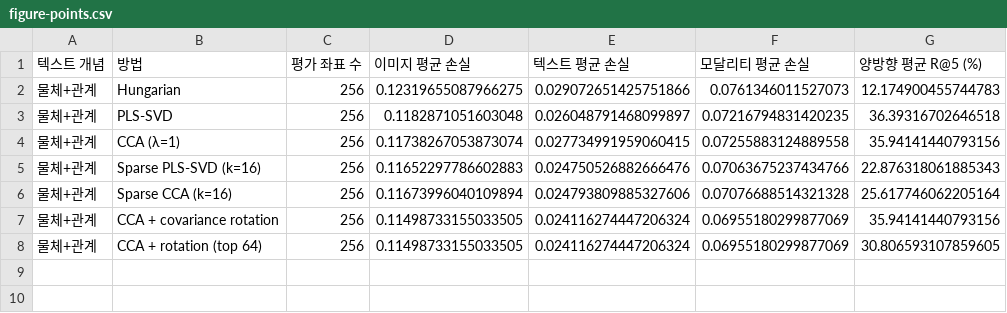
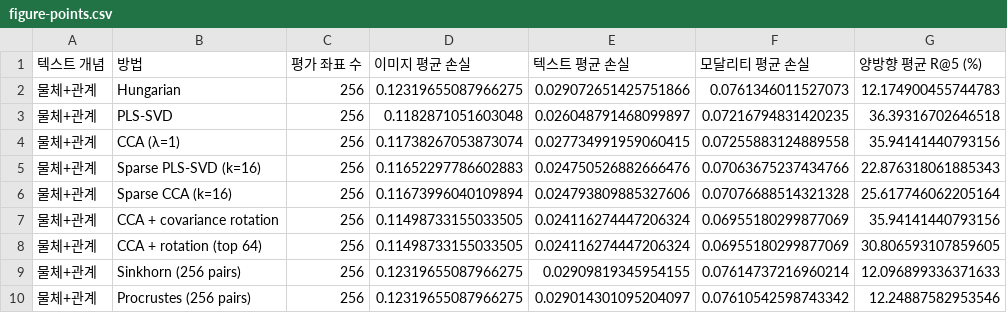
Before and after one commit to JiH00nKw0n/mm-sae, a CSV file: docs/baselines-2026-11-08/figure-points.csv, drawn as a sheet; the diff names each change by its address in the sheet, - before the commit and + after, or states it on an @@ line.

```diff
--- a/docs/baselines-2026-11-08/figure-points.csv
+++ b/docs/baselines-2026-11-08/figure-points.csv
+row 9: 물체+관계 | Sinkhorn (256 pairs) | 256 | 0.12319655087966275 | 0.02909819345954155 | 0.07614737216960214 | 12.096899336371633
+row 10: 물체+관계 | Procrustes (256 pairs) | 256 | 0.12319655087966275 | 0.029014301095204097 | 0.07610542598743342 | 12.24887582953546
```
Also changed, not shown: docs/baselines-2026-11-08/baseline.csv, docs/baselines-2026-11-08/concepts.csv, 14 other files.
